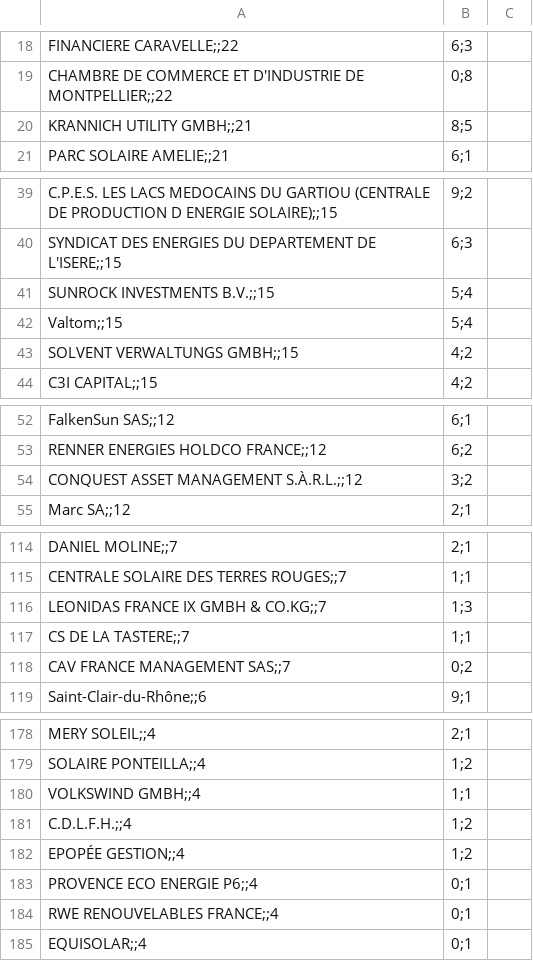
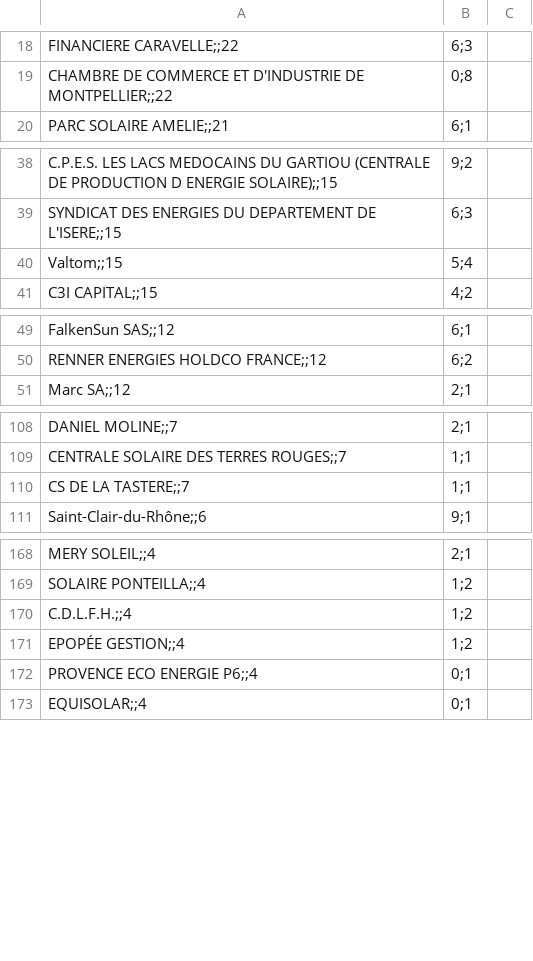
Before and after one commit to CBT135/carte-pv-bess, a CSV file: data/holdings_a_classer.csv, drawn as a sheet; only a part is shown, gaps mark what is left out; the diff covers the shown part only; the diff names each change by its address in the sheet, - before the commit and + after, or states it on an @@ line.

```diff
--- a/data/holdings_a_classer.csv
+++ b/data/holdings_a_classer.csv
-row 20: KRANNICH UTILITY GMBH;;21 | 8;5
-row 41: SUNROCK INVESTMENTS B.V.;;15 | 5;4
-row 43: SOLVENT VERWALTUNGS GMBH;;15 | 4;2
-row 54: CONQUEST ASSET MANAGEMENT S.À.R.L.;;12 | 3;2
-row 116: LEONIDAS FRANCE IX GMBH & CO.KG;;7 | 1;3
-row 118: CAV FRANCE MANAGEMENT SAS;;7 | 0;2
-row 180: VOLKSWIND GMBH;;4 | 1;1
-row 184: RWE RENOUVELABLES FRANCE;;4 | 0;1
```
Also changed, not shown: 11 removed rows and 1 edited cell elsewhere in this file, 4 other files.
